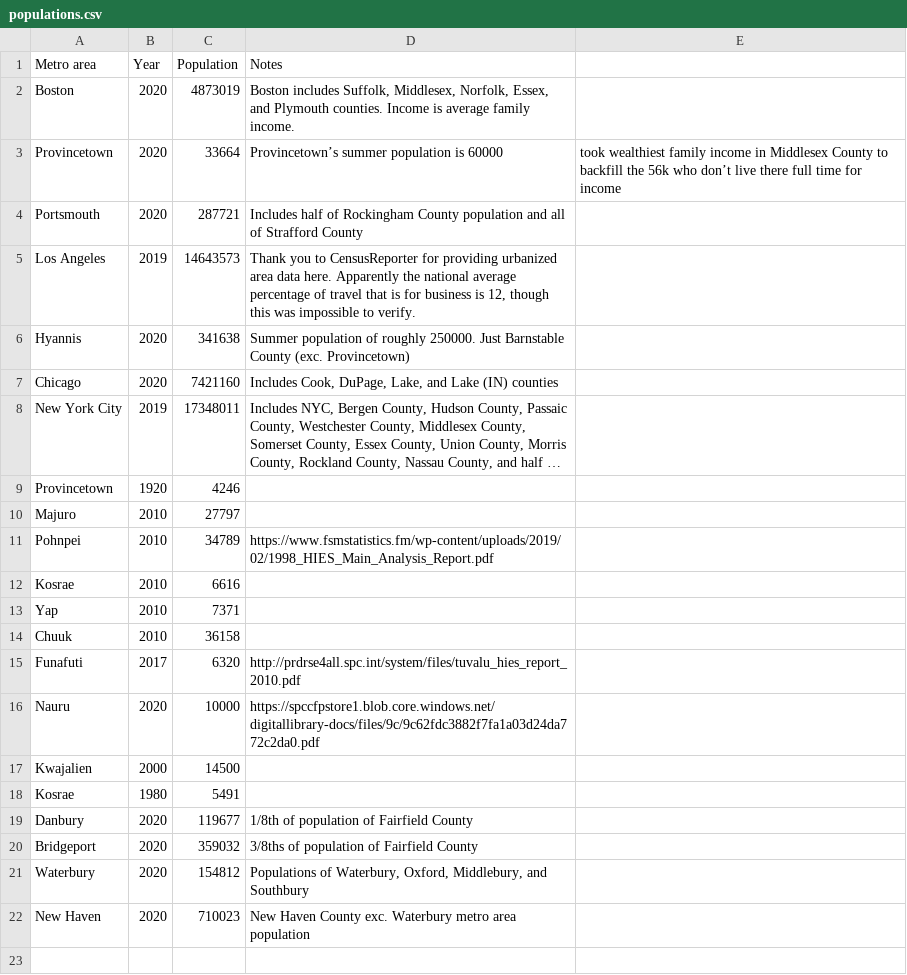
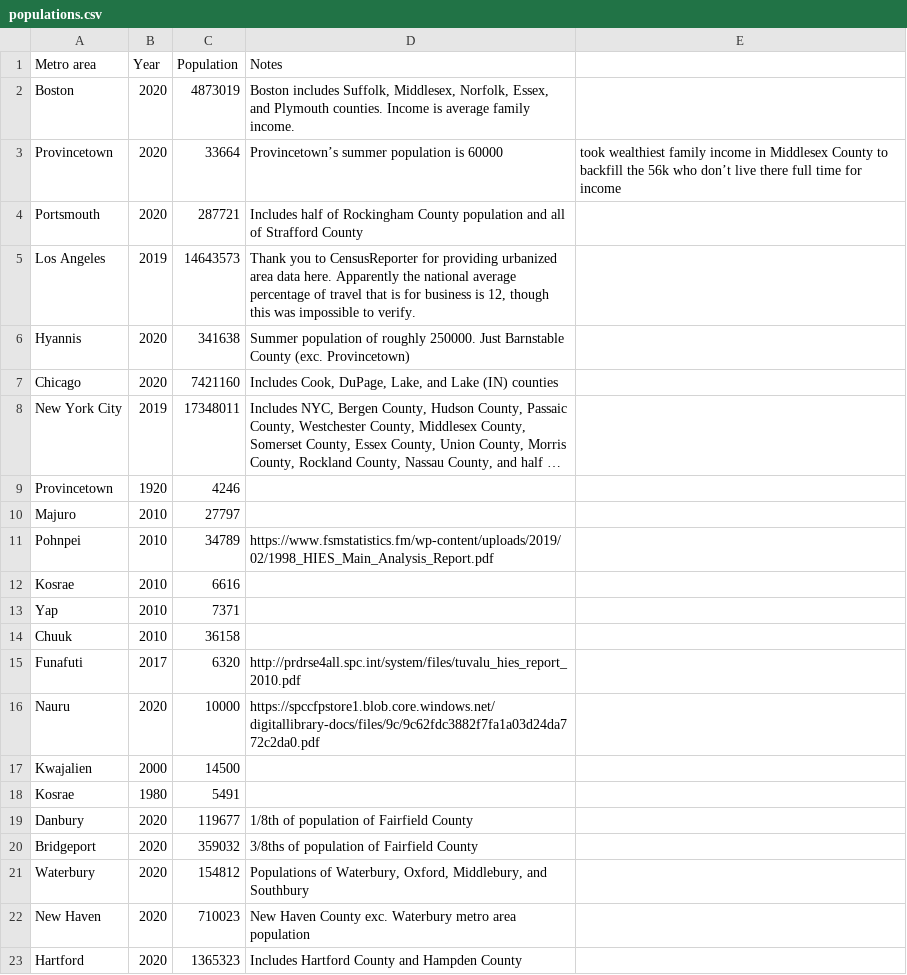
Before and after one commit to johnbrussell/airline-game, a CSV file: data/populations.csv, drawn as a sheet; long unchanged cells end in …; the diff names each change by its address in the sheet, - before the commit and + after, or states it on an @@ line.

```diff
--- a/data/populations.csv
+++ b/data/populations.csv
+row 23: Hartford | 2020 | 1365323 | Includes Hartford County and Hampden County
```
Also changed, not shown: data/airports.csv, data/metro_areas.csv, 1 other file.
